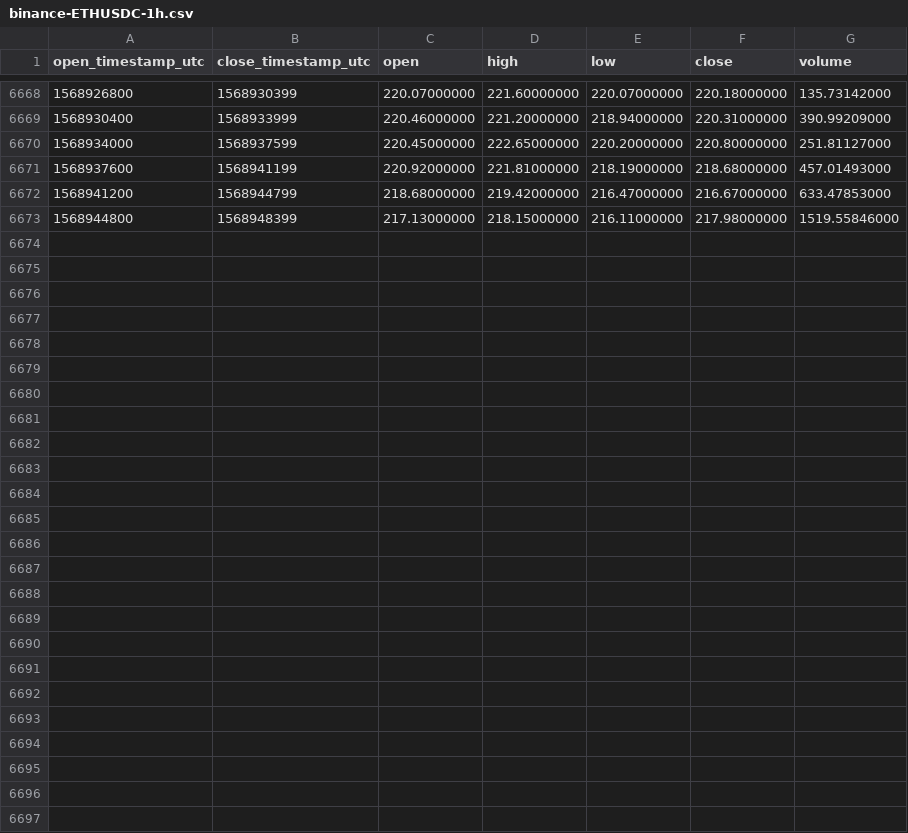
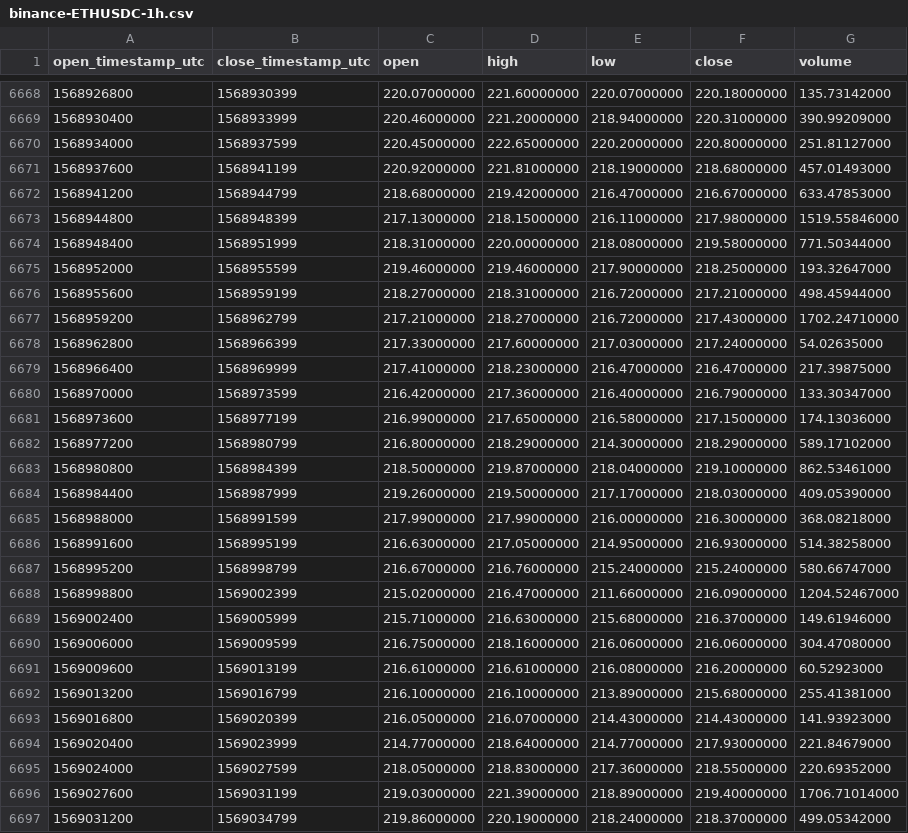
Before and after one commit to cryptobigbro/binance-ETHUSDC, a CSV file: binance-ETHUSDC-1h.csv, drawn as a sheet; only a part is shown, gaps mark what is left out; the diff names each change by its address in the sheet, - before the commit and + after, or states it on an @@ line.

Commit message:
Update OHLCV data.

```diff
--- a/binance-ETHUSDC-1h.csv
+++ b/binance-ETHUSDC-1h.csv
+row 6674: 1568948400 | 1568951999 | 218.31000000 | 220.00000000 | 218.08000000 | 219.58000000 | 771.50344000
+row 6675: 1568952000 | 1568955599 | 219.46000000 | 219.46000000 | 217.90000000 | 218.25000000 | 193.32647000
+row 6676: 1568955600 | 1568959199 | 218.27000000 | 218.31000000 | 216.72000000 | 217.21000000 | 498.45944000
+row 6677: 1568959200 | 1568962799 | 217.21000000 | 218.27000000 | 216.72000000 | 217.43000000 | 1702.24710000
+row 6678: 1568962800 | 1568966399 | 217.33000000 | 217.60000000 | 217.03000000 | 217.24000000 | 54.02635000
+row 6679: 1568966400 | 1568969999 | 217.41000000 | 218.23000000 | 216.47000000 | 216.47000000 | 217.39875000
+row 6680: 1568970000 | 1568973599 | 216.42000000 | 217.36000000 | 216.40000000 | 216.79000000 | 133.30347000
+row 6681: 1568973600 | 1568977199 | 216.99000000 | 217.65000000 | 216.58000000 | 217.15000000 | 174.13036000
+row 6682: 1568977200 | 1568980799 | 216.80000000 | 218.29000000 | 214.30000000 | 218.29000000 | 589.17102000
+row 6683: 1568980800 | 1568984399 | 218.50000000 | 219.87000000 | 218.04000000 | 219.10000000 | 862.53461000
+row 6684: 1568984400 | 1568987999 | 219.26000000 | 219.50000000 | 217.17000000 | 218.03000000 | 409.05390000
+row 6685: 1568988000 | 1568991599 | 217.99000000 | 217.99000000 | 216.00000000 | 216.30000000 | 368.08218000
+row 6686: 1568991600 | 1568995199 | 216.63000000 | 217.05000000 | 214.95000000 | 216.93000000 | 514.38258000
+row 6687: 1568995200 | 1568998799 | 216.67000000 | 216.76000000 | 215.24000000 | 215.24000000 | 580.66747000
+row 6688: 1568998800 | 1569002399 | 215.02000000 | 216.47000000 | 211.66000000 | 216.09000000 | 1204.52467000
+row 6689: 1569002400 | 1569005999 | 215.71000000 | 216.63000000 | 215.68000000 | 216.37000000 | 149.61946000
+row 6690: 1569006000 | 1569009599 | 216.75000000 | 218.16000000 | 216.06000000 | 216.06000000 | 304.47080000
+row 6691: 1569009600 | 1569013199 | 216.61000000 | 216.61000000 | 216.08000000 | 216.20000000 | 60.52923000
+row 6692: 1569013200 | 1569016799 | 216.10000000 | 216.10000000 | 213.89000000 | 215.68000000 | 255.41381000
+row 6693: 1569016800 | 1569020399 | 216.05000000 | 216.07000000 | 214.43000000 | 214.43000000 | 141.93923000
+row 6694: 1569020400 | 1569023999 | 214.77000000 | 218.64000000 | 214.77000000 | 217.93000000 | 221.84679000
+row 6695: 1569024000 | 1569027599 | 218.05000000 | 218.83000000 | 217.36000000 | 218.55000000 | 220.69352000
+row 6696: 1569027600 | 1569031199 | 219.03000000 | 221.39000000 | 218.89000000 | 219.40000000 | 1706.71014000
+row 6697: 1569031200 | 1569034799 | 219.86000000 | 220.19000000 | 218.24000000 | 218.37000000 | 499.05342000
```
Also changed, not shown: binance-ETHUSDC-1d.csv.
